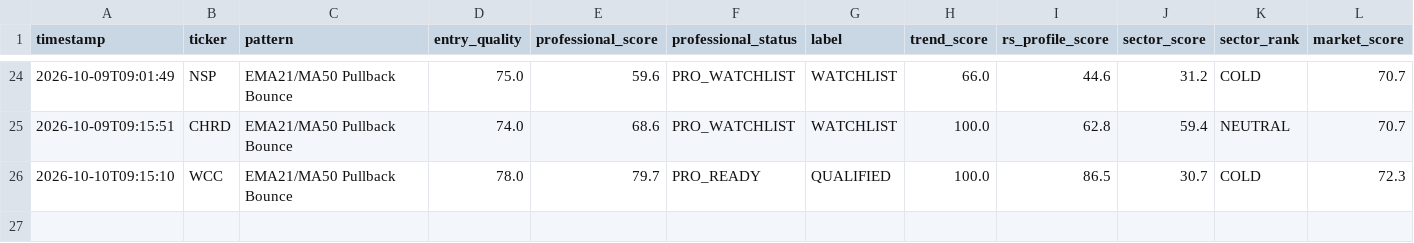
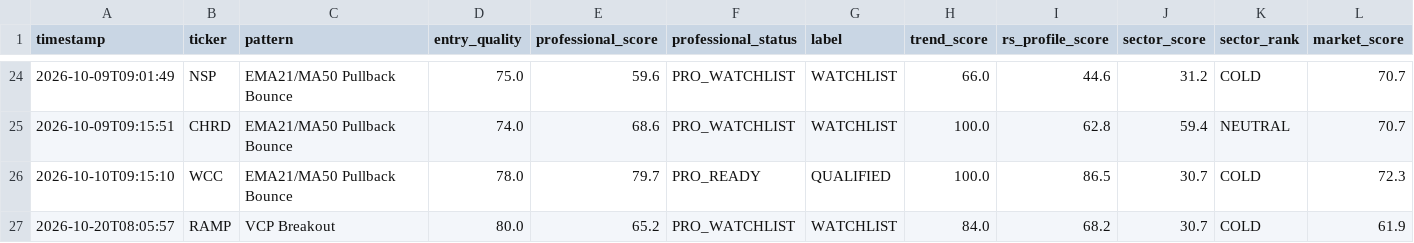
Before and after one commit to shakedazaria/stock-script-render, a CSV file: scanner_state/professional_quality_log.csv, drawn as a sheet; only a part is shown, gaps mark what is left out; rows hold the shown columns only; the diff names each change by its address in the sheet, - before the commit and + after, or states it on an @@ line.

```diff
--- a/scanner_state/professional_quality_log.csv
+++ b/scanner_state/professional_quality_log.csv
+row 27: 2026-10-20T08:05:57 | RAMP | VCP Breakout | 80.0 | 65.2 | PRO_WATCHLIST | WATCHLIST | 84.0 | 68.2 | 30.7 | COLD | 61.9
```
Also changed, not shown: 11 other files.
